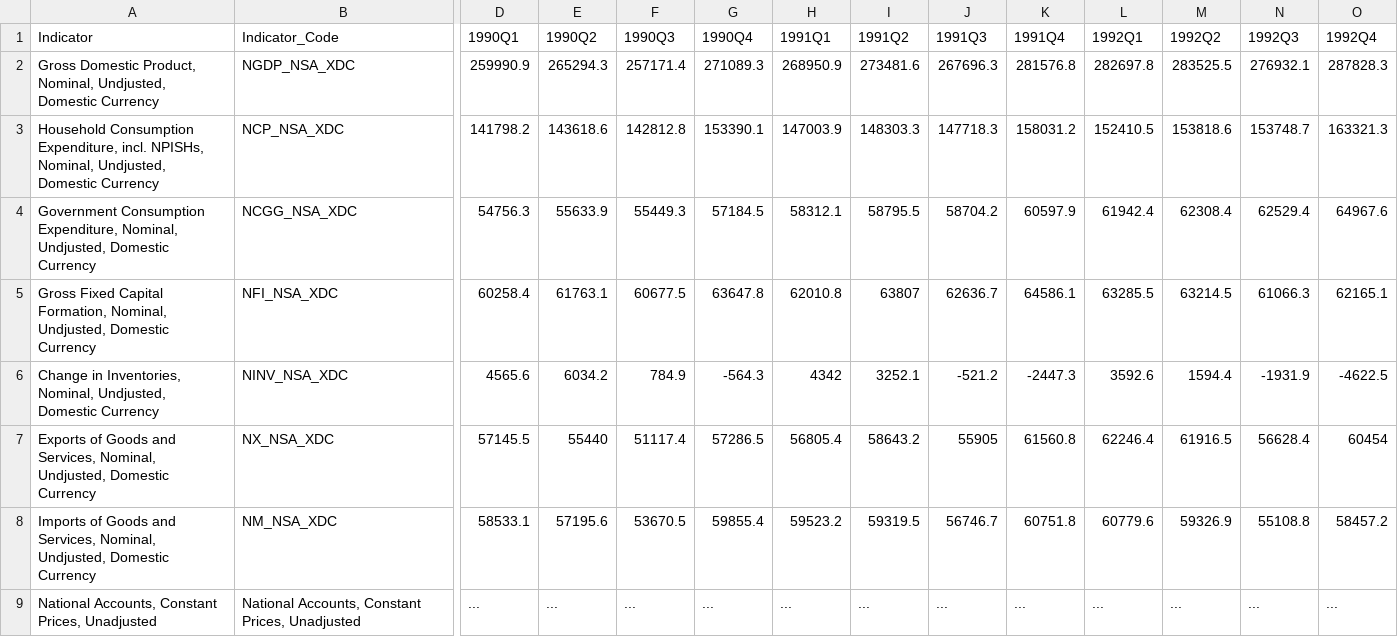
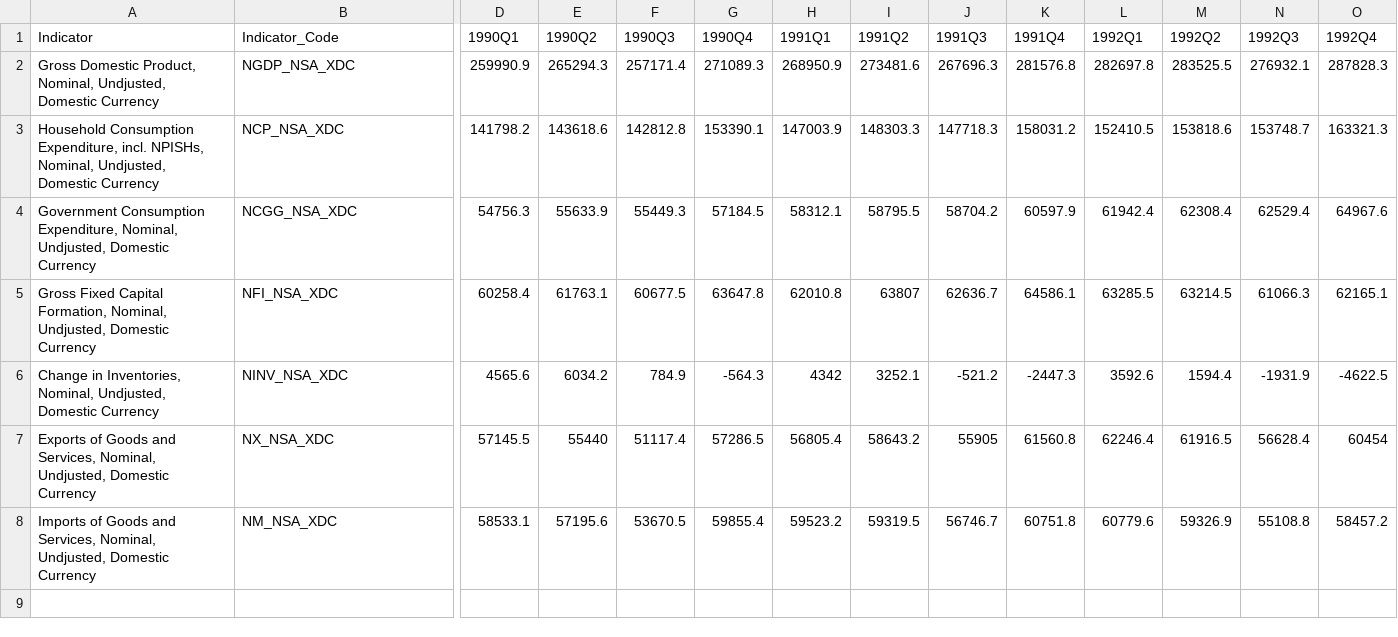
Before and after one commit to AnkitApurv/hackathon23_somnolence, a CSV file: data/intermediate/france/gdp_current_unadjusted.csv, drawn as a sheet; only a part is shown, gaps mark what is left out; rows hold the shown columns only; the diff names each change by its address in the sheet, - before the commit and + after, or states it on an @@ line.

```diff
--- a/data/intermediate/france/gdp_current_unadjusted.csv
+++ b/data/intermediate/france/gdp_current_unadjusted.csv
-row 9: National Accounts, Constant Prices, Unadjusted | National Accounts, Constant Prices, Unadjusted | ... | ... | ... | ... | ... | ... | ... | ... | ... | ... | ... | ...
```
Also changed, not shown: data/intermediate/france/gdp_constant_adjusted.csv, data/intermediate/germany/gdp_constant_adjusted.csv, 20 other files.
